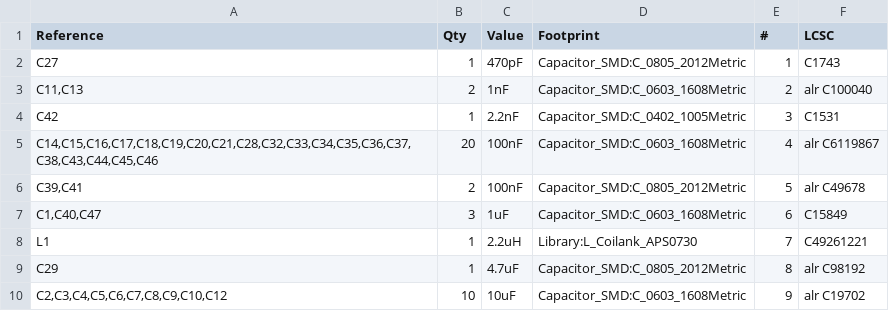
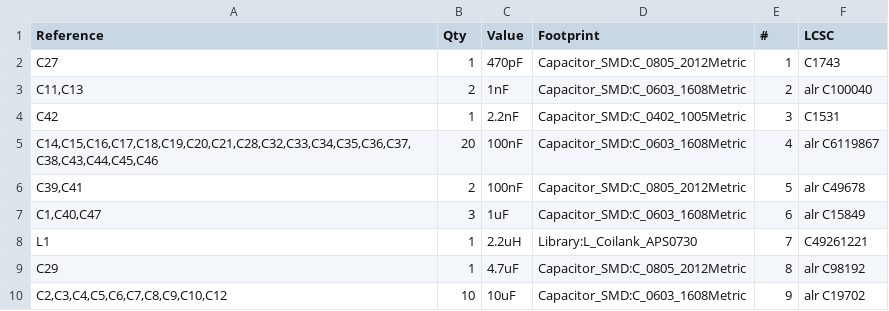
Before and after one commit to Skaut0071/SlimeVR_Dock, a CSV file: PDF/SlimeVR_Dock_bom.csv, drawn as a sheet; only a part is shown.

```diff
--- a/PDF/SlimeVR_Dock_bom.csv
+++ b/PDF/SlimeVR_Dock_bom.csv
@@ -6,3 +6,3 @@
 "C39,C41","2","100nF","Capacitor_SMD:C_0805_2012Metric","5","alr C49678"
-"C1,C40,C47","3","1uF","Capacitor_SMD:C_0603_1608Metric","6","C15849"
+"C1,C40,C47","3","1uF","Capacitor_SMD:C_0603_1608Metric","6","alr C15849"
 "L1","1","2.2uH","Library:L_Coilank_APS0730","7","C49261221"
```
Also changed, not shown: 12 other files.
